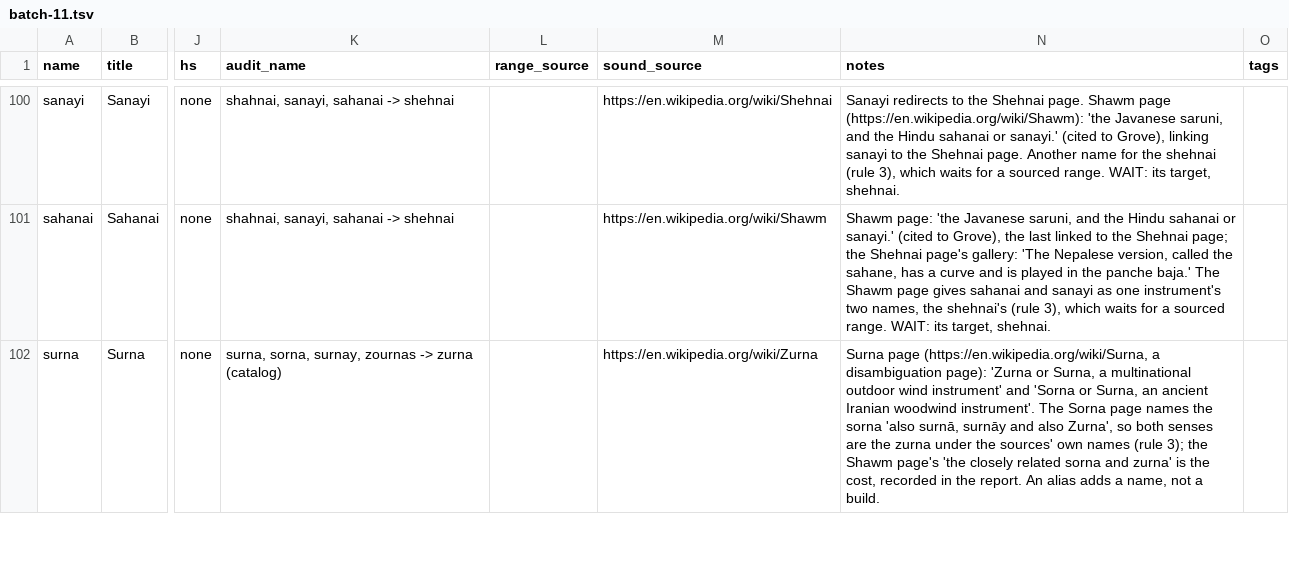
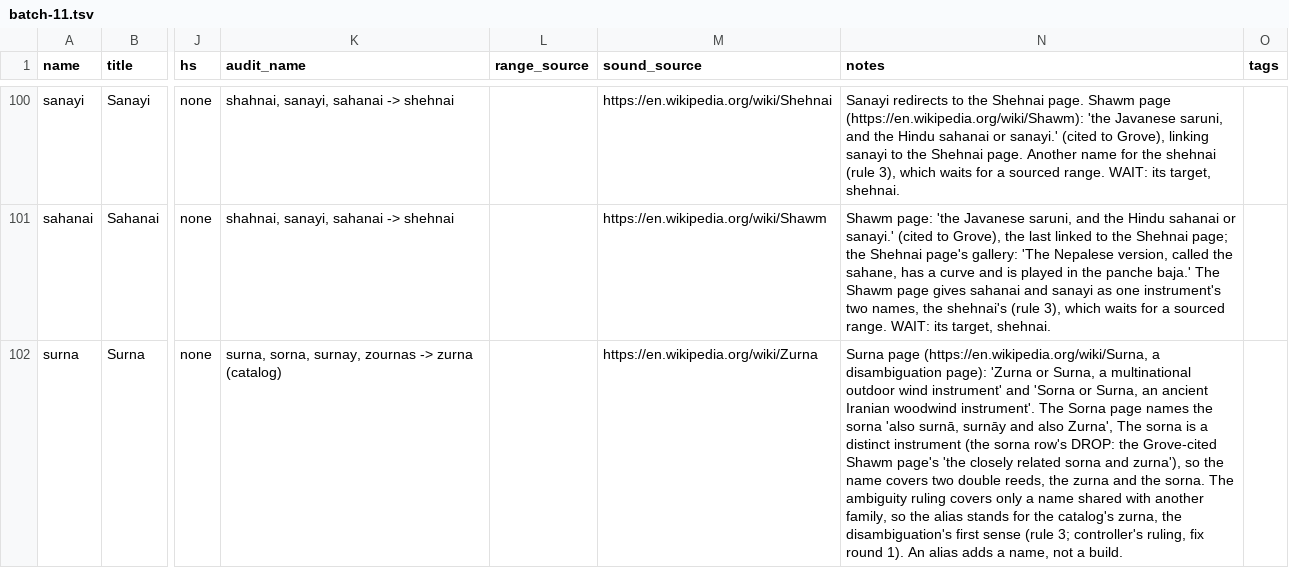
Before and after one commit to terrysimons/glitchygames, a TSV file: plans/data/instrument-audit/batch-11.tsv, drawn as a sheet; only a part is shown, gaps mark what is left out; the diff covers the shown part only; the diff names each change by its address in the sheet, - before the commit and + after, or states it on an @@ line.

```diff
--- a/plans/data/instrument-audit/batch-11.tsv
+++ b/plans/data/instrument-audit/batch-11.tsv
-N102 (notes): …also Zurna', so both senses are the zurna under the sources' own names (rule 3); the Shawm page's 'the closely related sorna and zurna' is the cost, recorded in the report. An alias…
+N102 (notes): …also Zurna', The sorna is a distinct instrument (the sorna row's DROP: the Grove-cited Shawm page's 'the closely related sorna and zurna'), so the name covers two double reeds, the zurna and the sorna. The ambiguity ruling covers only a name shared with another family, so the alias stands for the catalog's zurna, the disambiguation's first sense (rule 3; controller's ruling, fix round 1). An alias…
```
Also changed, not shown: 14 edited cells elsewhere in this file.
